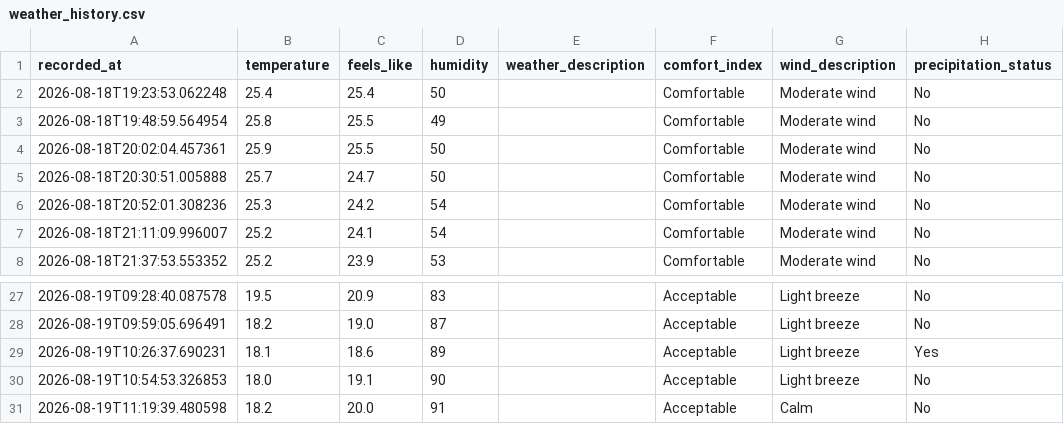
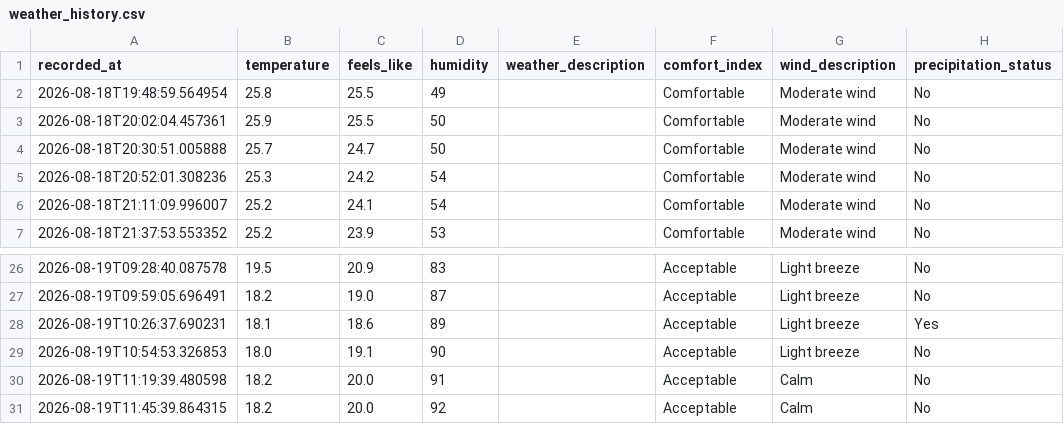
Before and after one commit to jimhouserock/data_pipeline_test_github_actions, a CSV file: data/weather_history.csv, drawn as a sheet; only a part is shown, gaps mark what is left out; removed rows and columns are numbered as before the commit, all else as after; the diff names each change by its address in the sheet, - before the commit and + after, or states it on an @@ line.

```diff
--- a/data/weather_history.csv
+++ b/data/weather_history.csv
-row 2: 2026-08-18T19:23:53.062248 | 25.4 | 25.4 | 50 |  | Comfortable | Moderate wind | No
+row 31: 2026-08-19T11:45:39.864315 | 18.2 | 20.0 | 92 |  | Acceptable | Calm | No
```
Also changed, not shown: 3 other files.
